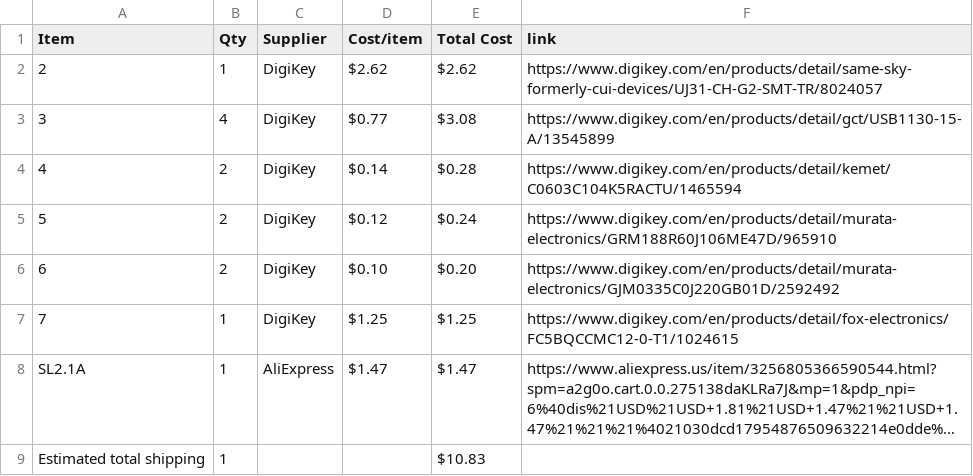
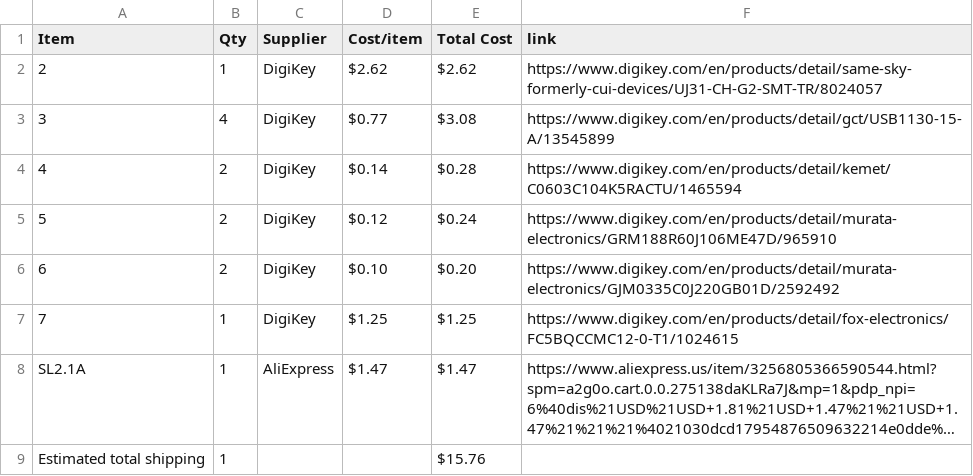
Before and after one commit to yuseitanabe2010-code/Hack-Club-Half-Life-Week1, a CSV file: BOM.csv, drawn as a sheet; long unchanged cells end in …; the diff names each change by its address in the sheet, - before the commit and + after, or states it on an @@ line.

Commit message:
Sync USB Hub from Half Life

```diff
--- a/BOM.csv
+++ b/BOM.csv
-E9 (Total Cost): $10.83
+E9 (Total Cost): $15.76
```
